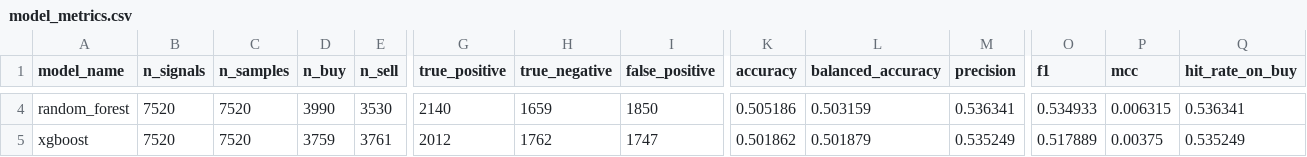
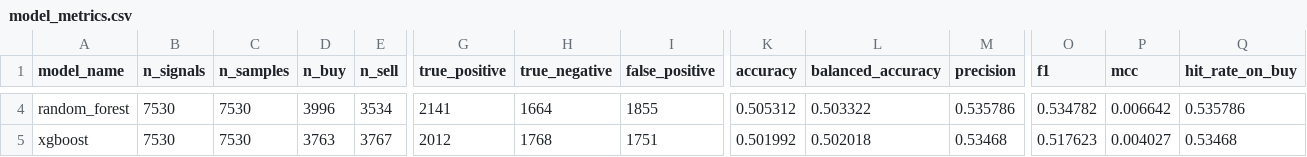
Before and after one commit to K4j745/stock, a CSV file: docs/data/exports/model_metrics.csv, drawn as a sheet; only a part is shown, gaps mark what is left out; the diff covers the shown part only; the diff names each change by its address in the sheet, - before the commit and + after, or states it on an @@ line.

```diff
--- a/docs/data/exports/model_metrics.csv
+++ b/docs/data/exports/model_metrics.csv
-B4:B5 (n_signals): 7520
+B4:B5 (n_signals): 7530
-C4:C5 (n_samples): 7520
+C4:C5 (n_samples): 7530
-D4 (n_buy): 3990
+D4 (n_buy): 3996
-E4 (n_sell): 3530
+E4 (n_sell): 3534
-G4 (true_positive): 2140
+G4 (true_positive): 2141
-H4 (true_negative): 1659
+H4 (true_negative): 1664
-I4 (false_positive): 1850
+I4 (false_positive): 1855
-K4 (accuracy): 0.505186
+K4 (accuracy): 0.505312
-L4 (balanced_accuracy): 0.503159
+L4 (balanced_accuracy): 0.503322
-M4 (precision): 0.536341
+M4 (precision): 0.535786
-O4 (f1): 0.534933
+O4 (f1): 0.534782
-P4 (mcc): 0.006315
+P4 (mcc): 0.006642
-Q4 (hit_rate_on_buy): 0.536341
+Q4 (hit_rate_on_buy): 0.535786
-D5 (n_buy): 3759
+D5 (n_buy): 3763
-E5 (n_sell): 3761
+E5 (n_sell): 3767
-H5 (true_negative): 1762
+H5 (true_negative): 1768
-I5 (false_positive): 1747
+I5 (false_positive): 1751
-K5 (accuracy): 0.501862
+K5 (accuracy): 0.501992
-L5 (balanced_accuracy): 0.501879
+L5 (balanced_accuracy): 0.502018
-M5 (precision): 0.535249
+M5 (precision): 0.53468
-O5 (f1): 0.517889
+O5 (f1): 0.517623
-P5 (mcc): 0.00375
+P5 (mcc): 0.004027
-Q5 (hit_rate_on_buy): 0.535249
+Q5 (hit_rate_on_buy): 0.53468
```
Also changed, not shown: 75 edited cells elsewhere in this file, 49 other files.
